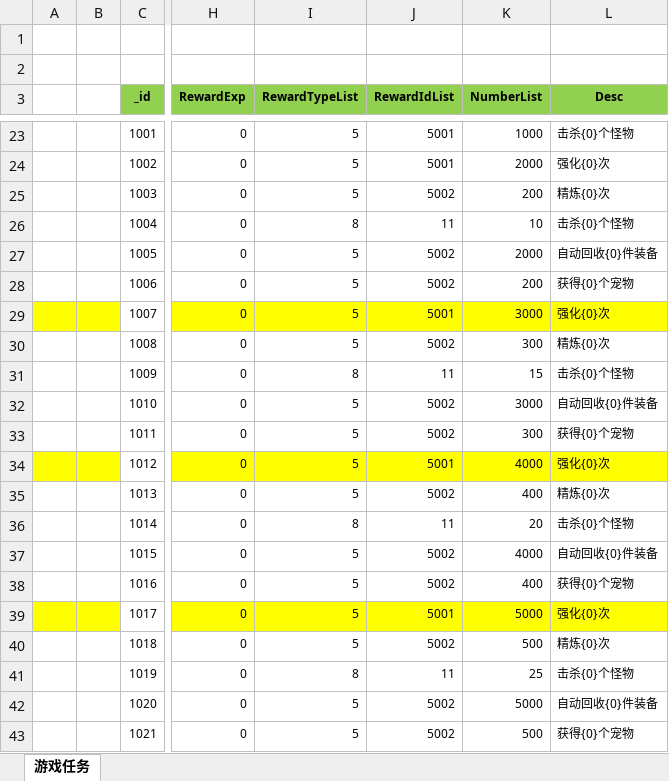
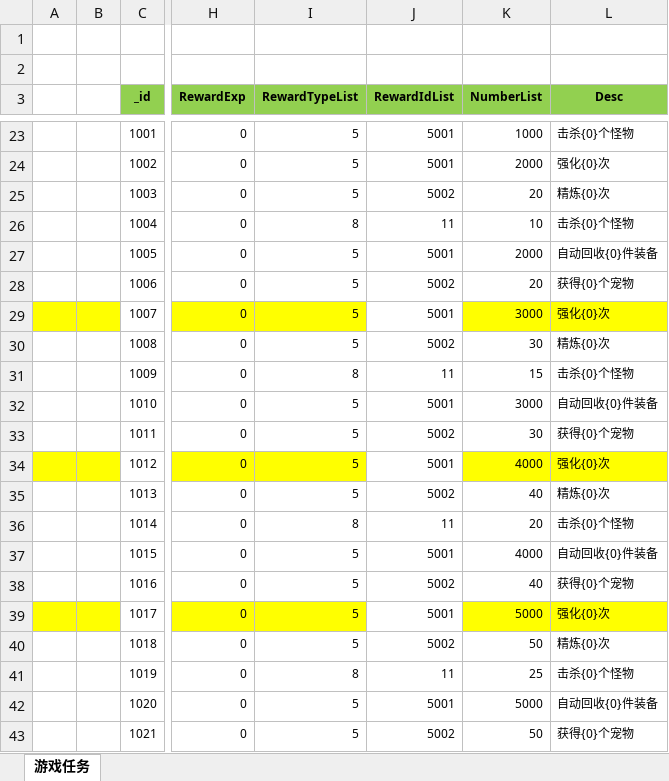
Before and after one commit to wokanjianyang/legend2, an Excel workbook: Excel/AchievementTaskConfig.xlsx, sheet 游戏任务, drawn as a sheet; only a part is shown, gaps mark what is left out; values as stored, in another font and other column widths than the file's, no borders; the diff names each change by its address in the sheet, - before the commit and + after, or states it on an @@ line.

```diff
--- a/Excel/AchievementTaskConfig.xlsx (sheet 游戏任务)
+++ b/Excel/AchievementTaskConfig.xlsx (sheet 游戏任务)
-K25 (NumberList): 200
+K25 (NumberList): 20
-J27 (RewardIdList): 5002
+J27 (RewardIdList): 5001
-K28 (NumberList): 200
+K28 (NumberList): 20
-J29 fill: #FFFF00
+J29 fill: none
-K30 (NumberList): 300
+K30 (NumberList): 30
-J32 (RewardIdList): 5002
+J32 (RewardIdList): 5001
-K33 (NumberList): 300
+K33 (NumberList): 30
-J34 fill: #FFFF00
+J34 fill: none
-K35 (NumberList): 400
+K35 (NumberList): 40
-J37 (RewardIdList): 5002
+J37 (RewardIdList): 5001
-K38 (NumberList): 400
+K38 (NumberList): 40
-J39 fill: #FFFF00
+J39 fill: none
-K40 (NumberList): 500
+K40 (NumberList): 50
-J42 (RewardIdList): 5002
+J42 (RewardIdList): 5001
-K43 (NumberList): 500
+K43 (NumberList): 50
```
Also changed, not shown: Excel/EquipConfig.xlsx, Excel/MapConfig.xlsx, 12 other files.
